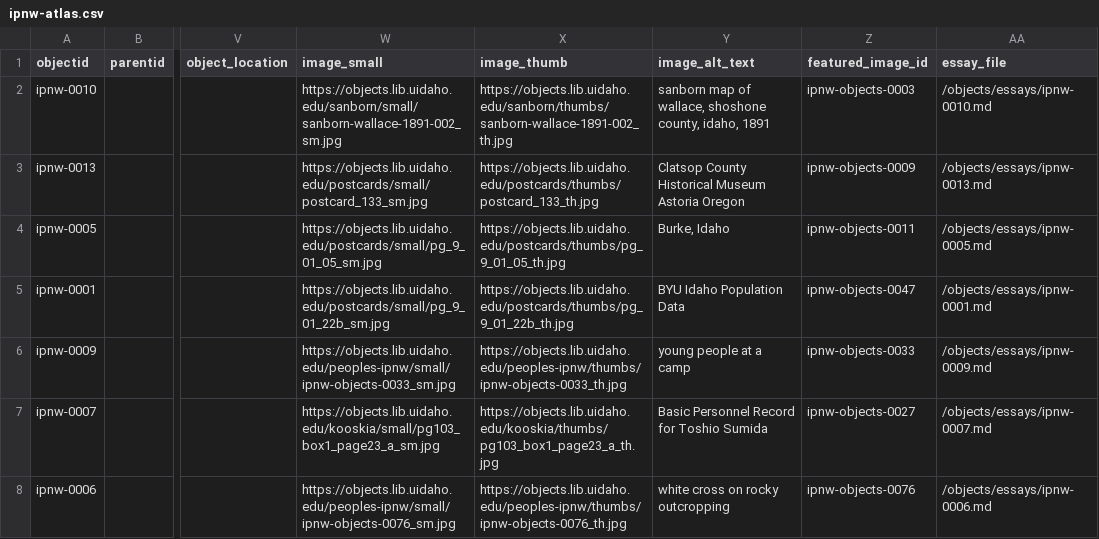
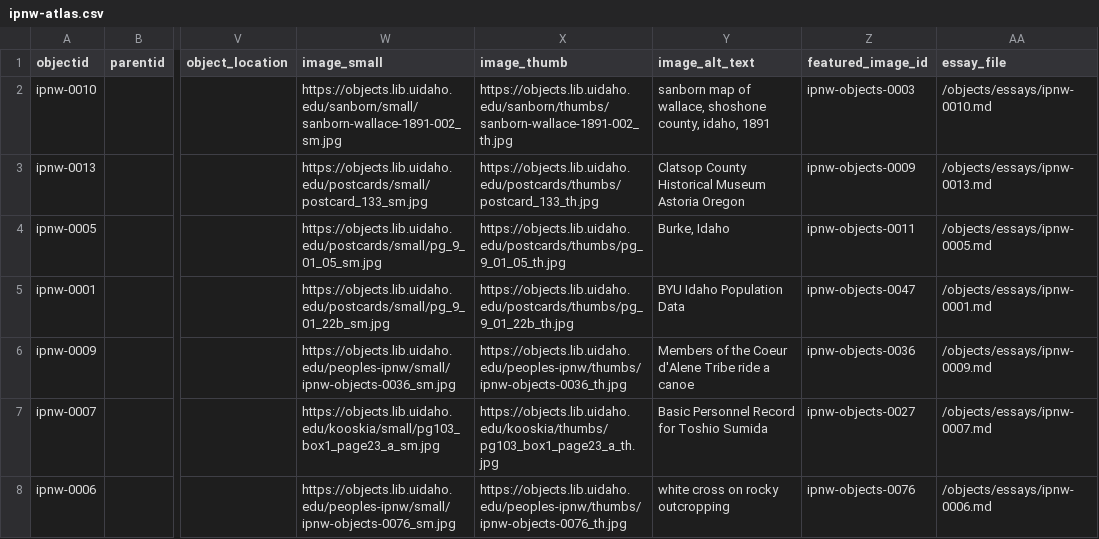
Before and after one commit to thecdil/peoples-ipnw, a CSV file: _data/ipnw-atlas.csv, drawn as a sheet; only a part is shown, gaps mark what is left out; the diff covers the shown part only; the diff names each change by its address in the sheet, - before the commit and + after, or states it on an @@ line.

Commit message:
metadata update

```diff
--- a/_data/ipnw-atlas.csv
+++ b/_data/ipnw-atlas.csv
-W6 (image_small): https://objects.lib.uidaho.edu/peoples-ipnw/small/ipnw-objects-0033_sm.jpg
+W6 (image_small): https://objects.lib.uidaho.edu/peoples-ipnw/small/ipnw-objects-0036_sm.jpg
-X6 (image_thumb): https://objects.lib.uidaho.edu/peoples-ipnw/thumbs/ipnw-objects-0033_th.jpg
+X6 (image_thumb): https://objects.lib.uidaho.edu/peoples-ipnw/thumbs/ipnw-objects-0036_th.jpg
-Y6 (image_alt_text): young people at a camp
+Y6 (image_alt_text): Members of the Coeur d'Alene Tribe ride a canoe
-Z6 (featured_image_id): ipnw-objects-0033
+Z6 (featured_image_id): ipnw-objects-0036
```
Also changed, not shown: 7 edited cells elsewhere in this file.
